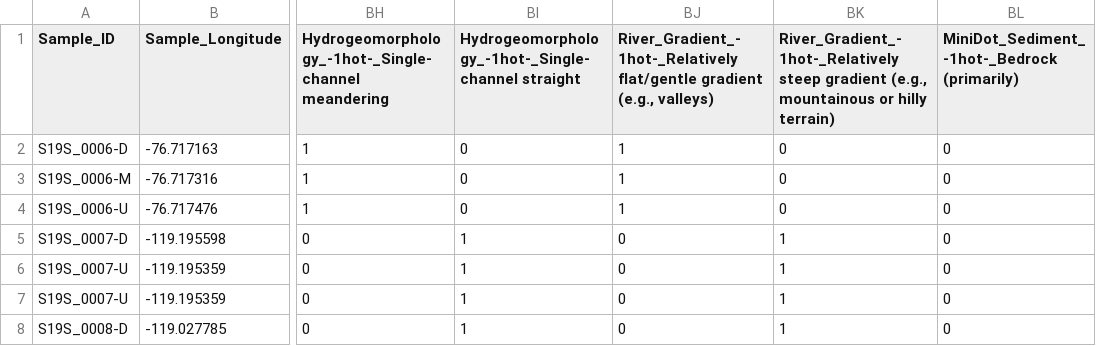
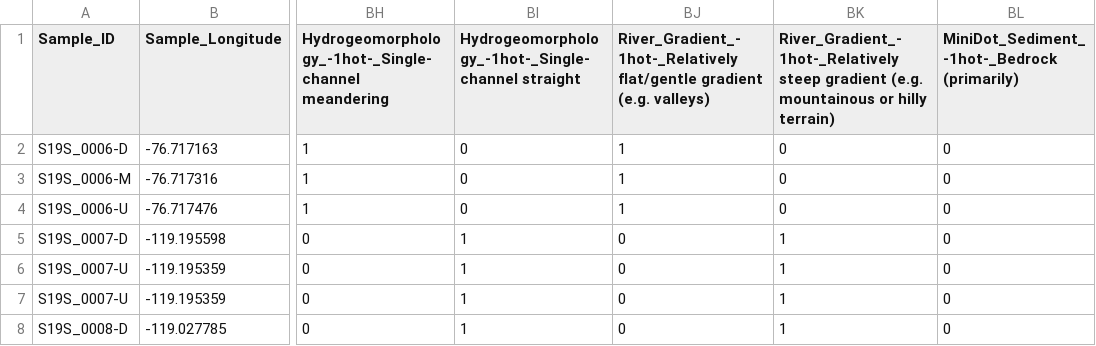
Before and after one commit to parallelworks/global-river-databases, a CSV file: notebooks/whondrs_S19S_SSS_ml_train.csv, drawn as a sheet; only a part is shown, gaps mark what is left out; the diff names each change by its address in the sheet, - before the commit and + after, or states it on an @@ line.

Commit message:
Remove commas in feature names in header
This confuses the FPI code.  Use the following example:
sed 's/e\.g\.,/e\.g\./g' whondrs_S19S_SSS_ml_train.csv

```diff
--- a/notebooks/whondrs_S19S_SSS_ml_train.csv
+++ b/notebooks/whondrs_S19S_SSS_ml_train.csv
-BJ1: …flat/gentle gradient (e.g., valleys)
+BJ1: …flat/gentle gradient (e.g. valleys)
-BK1: …steep gradient (e.g., mountainous or…
+BK1: …steep gradient (e.g. mountainous or…
```
Also changed, not shown: notebooks/whondrs_S19S_ml_train.csv.
